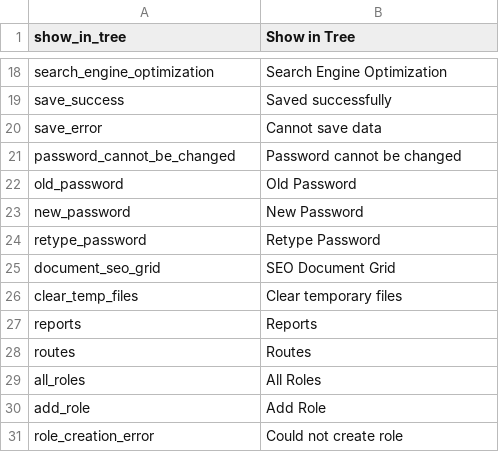
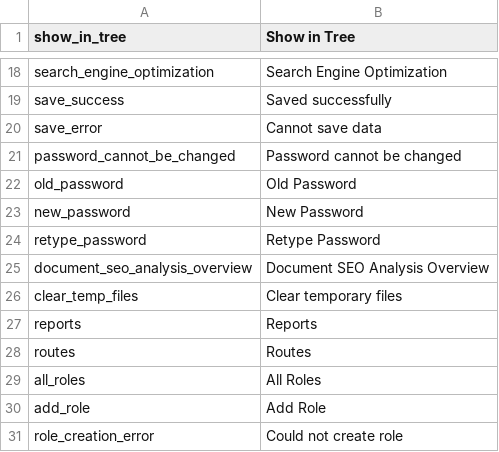
Before and after one commit to pimcore/pimcore, a CSV file: pimcore/config/texts/en.csv, drawn as a sheet; only a part is shown, gaps mark what is left out; removed rows and columns are numbered as before the commit, all else as after; the diff names each change by its address in the sheet, - before the commit and + after, or states it on an @@ line.

Commit message:
seo document grid: naming, ....
git-svn-id: http://www.pimcore.org/svn/pimcore/private/core/trunk@1209 1f8fe7d8-47f0-464c-8d0a-336f4953ab05

```diff
--- a/pimcore/config/texts/en.csv
+++ b/pimcore/config/texts/en.csv
-row 25: document_seo_grid | SEO Document Grid
+row 25: document_seo_analysis_overview | Document SEO Analysis Overview
```
Also changed, not shown: 5 other files.
